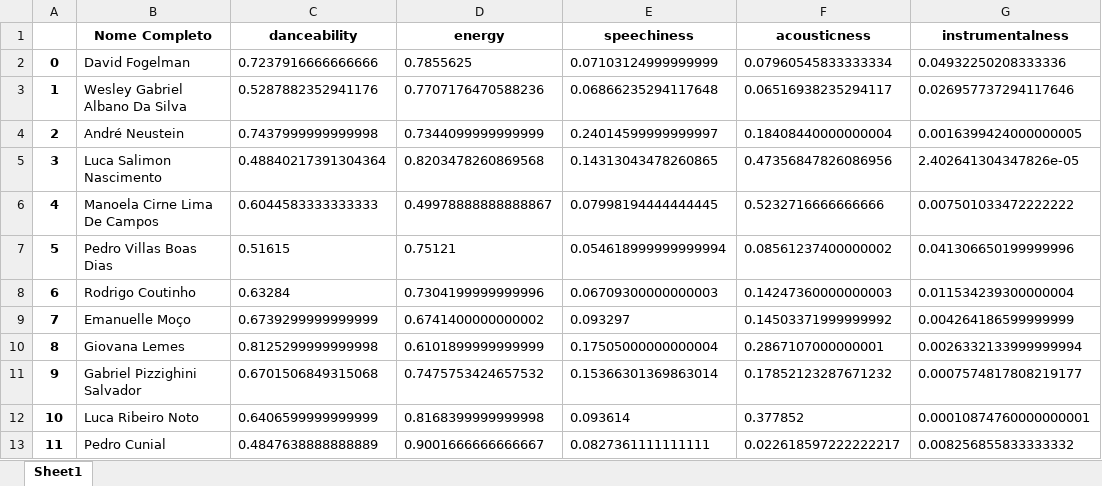
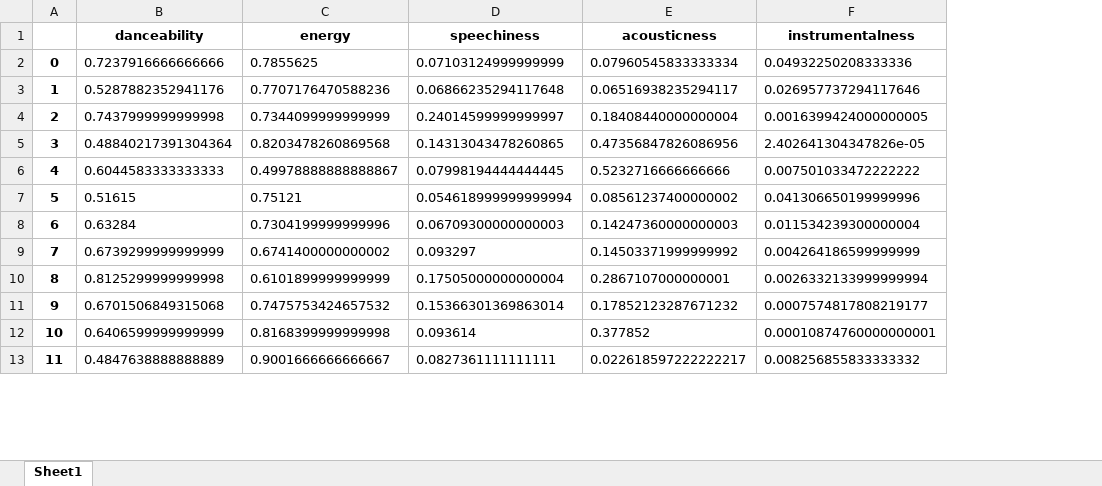
Before and after one commit to Fogelman/Spotify-Clustering, an Excel workbook: Respostas.xlsx, sheet Sheet1, drawn as a sheet; only a part is shown; values as stored, in another font and other column widths than the file's, no borders; the diff names each change by its address in the sheet, - before the commit and + after, or states it on an @@ line.

```diff
--- a/Respostas.xlsx (sheet Sheet1)
+++ b/Respostas.xlsx (sheet Sheet1)
-column B (Nome Completo), rows 2-13: David Fogelman | Wesley Gabriel Albano Da Silva | André Neustein | Luca Salimon Nascimento | Manoela Cirne Lima De Campos | Pedro Villas Boas Dias | Rodrigo Coutinho | Emanuelle Moço | Giovana Lemes | Gabriel Pizzighini Salvador | Luca Ribeiro Noto | Pedro Cunial
```
Also changed, not shown: 1 other file.
